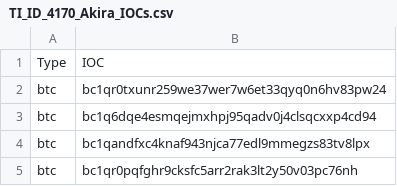
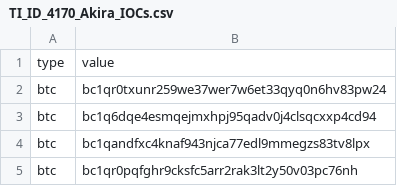
Before and after one commit to TDRTIWork/TDRTIWork, a CSV file: IOC/TI_ID_4170_Akira_IOCs.csv, drawn as a sheet; only a part is shown.

Commit message:
Update TI_ID_4170_Akira_IOCs.csv
Change of Header for CSV file

```diff
--- a/IOC/TI_ID_4170_Akira_IOCs.csv
+++ b/IOC/TI_ID_4170_Akira_IOCs.csv
@@ -1,2 +1,2 @@
-Type,IOC
+type,value
  btc,bc1qr0txunr259we37wer7w6et33qyq0n6hv83pw24
```
